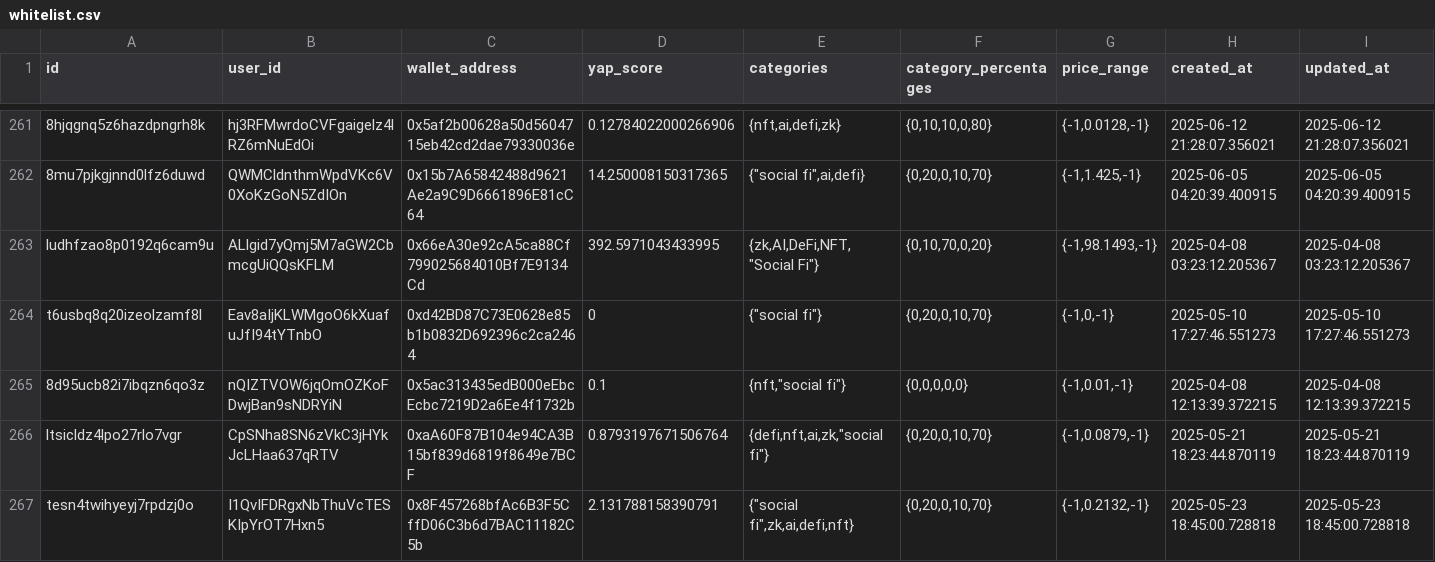
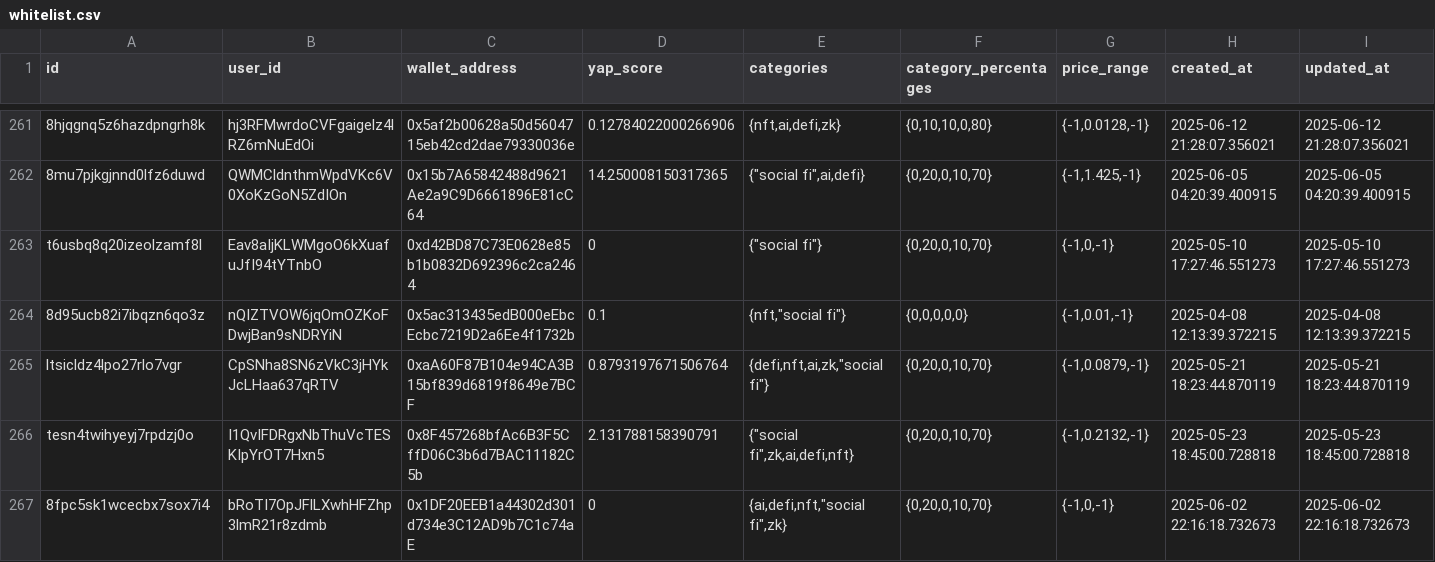
Before and after one commit to Vyral-fun/yap.tips_keychecker, a CSV file: public/whitelist.csv, drawn as a sheet; only a part is shown, gaps mark what is left out; the shorter side is filled out with more unchanged rows; rows hold the shown columns only; the diff covers the shown part only; the diff names each change by its address in the sheet, - before the commit and + after, or states it on an @@ line.

```diff
--- a/public/whitelist.csv
+++ b/public/whitelist.csv
-row 263: ludhfzao8p0192q6cam9u | ALlgid7yQmj5M7aGW2CbmcgUiQQsKFLM | 0x66eA30e92cA5ca88Cf799025684010Bf7E9134Cd | 392.5971043433995 | {zk,AI,DeFi,NFT,"Social Fi"} | {0,10,70,0,20} | {-1,98.1493,-1} | 2025-04-08 03:23:12.205367 | 2025-04-08 03:23:12.205367
```
Also changed, not shown: 6 removed rows elsewhere in this file, public/eligible.csv, 1 other file.
